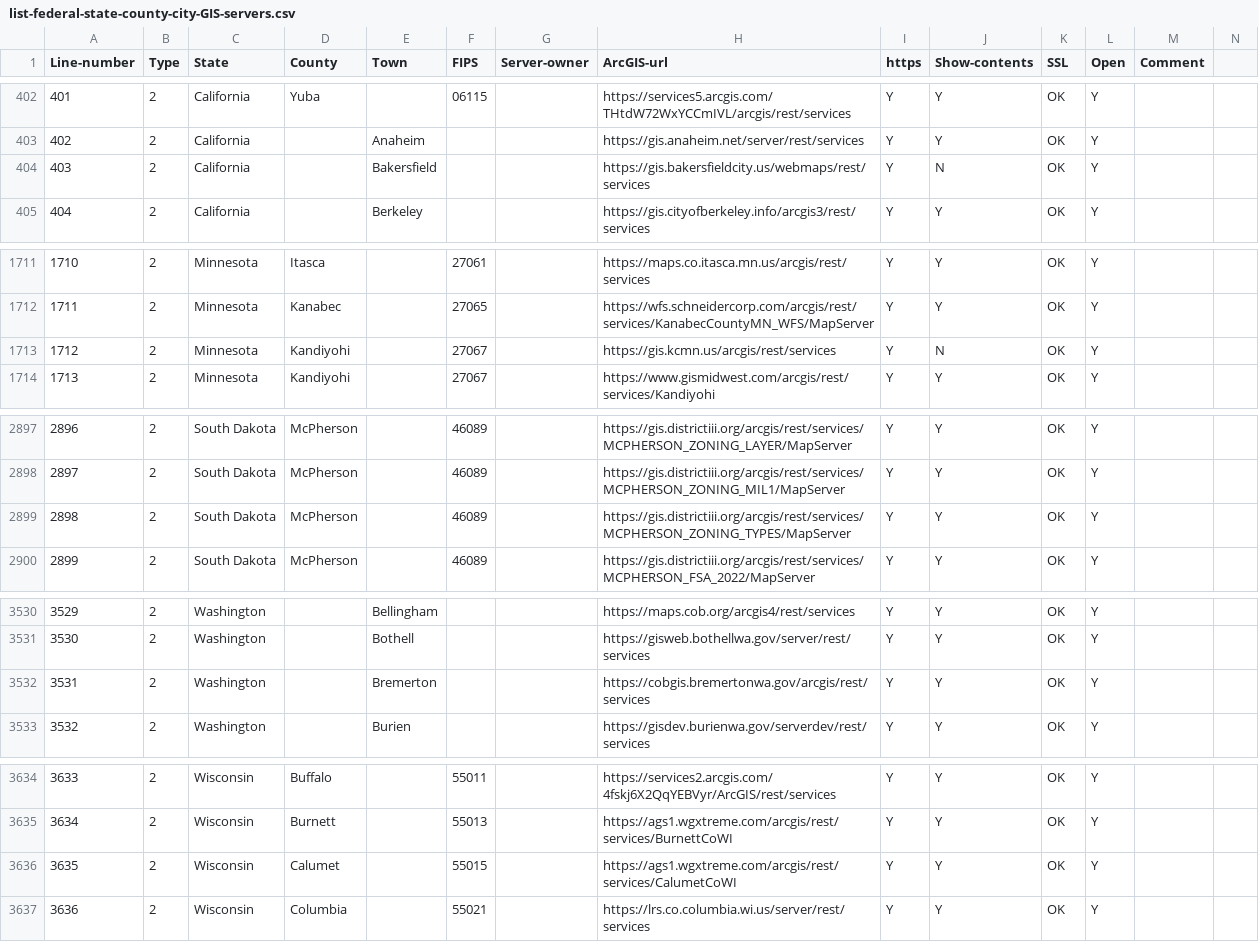
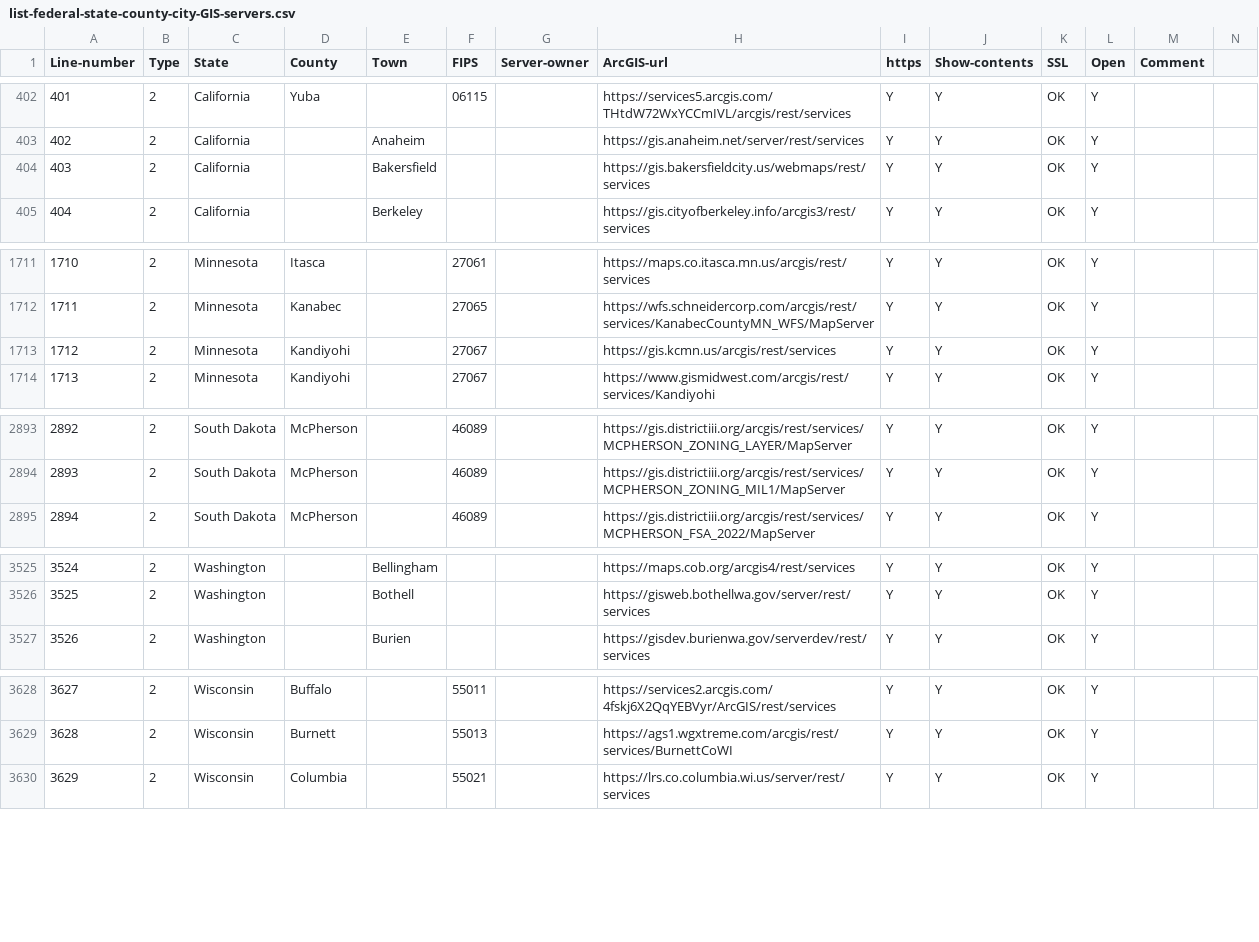
Before and after one commit to codecreative/mappingsupport-gis-backup, a CSV file: list-federal-state-county-city-GIS-servers.csv, drawn as a sheet; only a part is shown, gaps mark what is left out; rows hold the shown columns only; the diff covers the shown part only; the diff names each change by its address in the sheet, - before the commit and + after, or states it on an @@ line.

```diff
--- a/list-federal-state-county-city-GIS-servers.csv
+++ b/list-federal-state-county-city-GIS-servers.csv
-J404 (Show-contents): N
+J404 (Show-contents): Y
-J1713 (Show-contents): N
+J1713 (Show-contents): Y
@@ column A (Line-number) renumbered from row 2256 down @@
-row 2899: 2898 | 2 | South Dakota | McPherson |  | 46089 |  | https://gis.districtiii.org/arcgis/rest/services/MCPHERSON_ZONING_TYPES/MapServer | Y | Y | OK | Y
-row 3532: 3531 | 2 | Washington |  | Bremerton |  |  | https://cobgis.bremertonwa.gov/arcgis/rest/services | Y | Y | OK | Y
-row 3636: 3635 | 2 | Wisconsin | Calumet |  | 55015 |  | https://ags1.wgxtreme.com/arcgis/rest/services/CalumetCoWI | Y | Y | OK | Y
```
Also changed, not shown: 5 removed rows elsewhere in this file.
